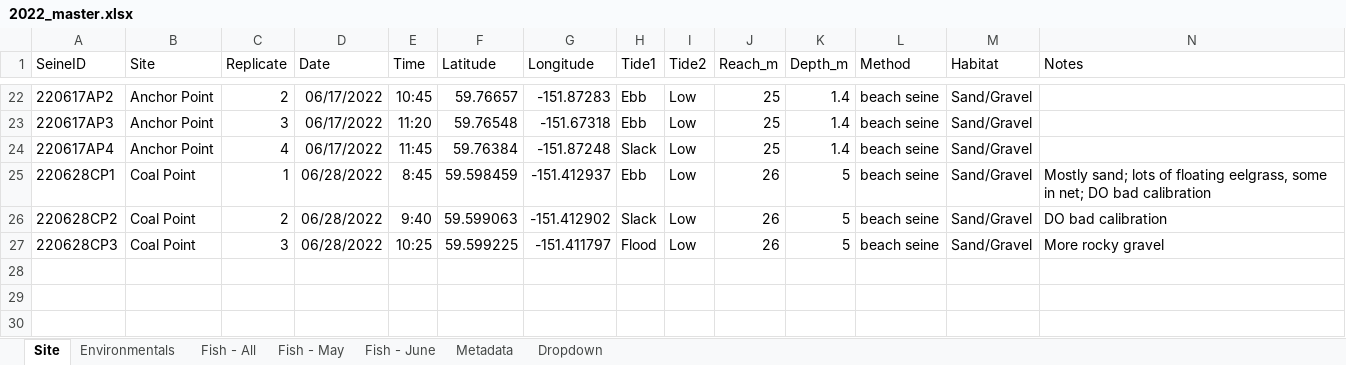
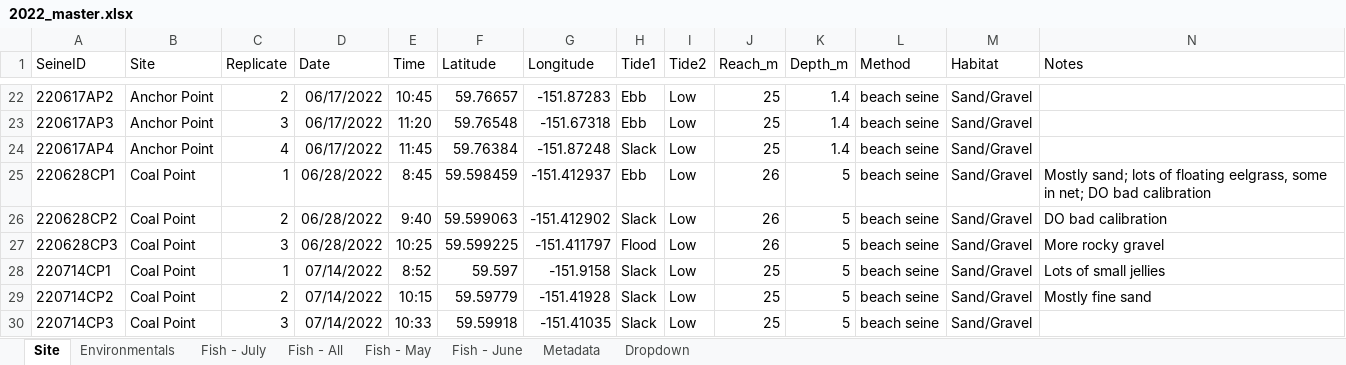
Before and after one commit to kbnerr/nearshore-fish, an Excel workbook: data/2022_master.xlsx, sheet Site, drawn as a sheet; only a part is shown, gaps mark what is left out; values as stored, in another font and other column widths than the file's, no borders; the diff names each change by its address in the sheet, - before the commit and + after, or states it on an @@ line.

Commit message:
Update 2022 data and Fish Atlas scripts

```diff
--- a/data/2022_master.xlsx (sheet Site)
+++ b/data/2022_master.xlsx (sheet Site)
+sheet tab: Fish - July
+row 28: 220714CP1 | Coal Point | 1 | 07/14/2022 | 8:52 | 59.597 | -151.9158 | Slack | Low | 25 | 5 | beach seine | Sand/Gravel | Lots of small jellies
+row 29: 220714CP2 | Coal Point | 2 | 07/14/2022 | 10:15 | 59.59779 | -151.41928 | Slack | Low | 25 | 5 | beach seine | Sand/Gravel | Mostly fine sand
+row 30: 220714CP3 | Coal Point | 3 | 07/14/2022 | 10:33 | 59.59918 | -151.41035 | Slack | Low | 25 | 5 | beach seine | Sand/Gravel
```
Also changed, not shown: sheet Fish - All, sheet Environmentals, sheet Dropdown, 6 other files.
